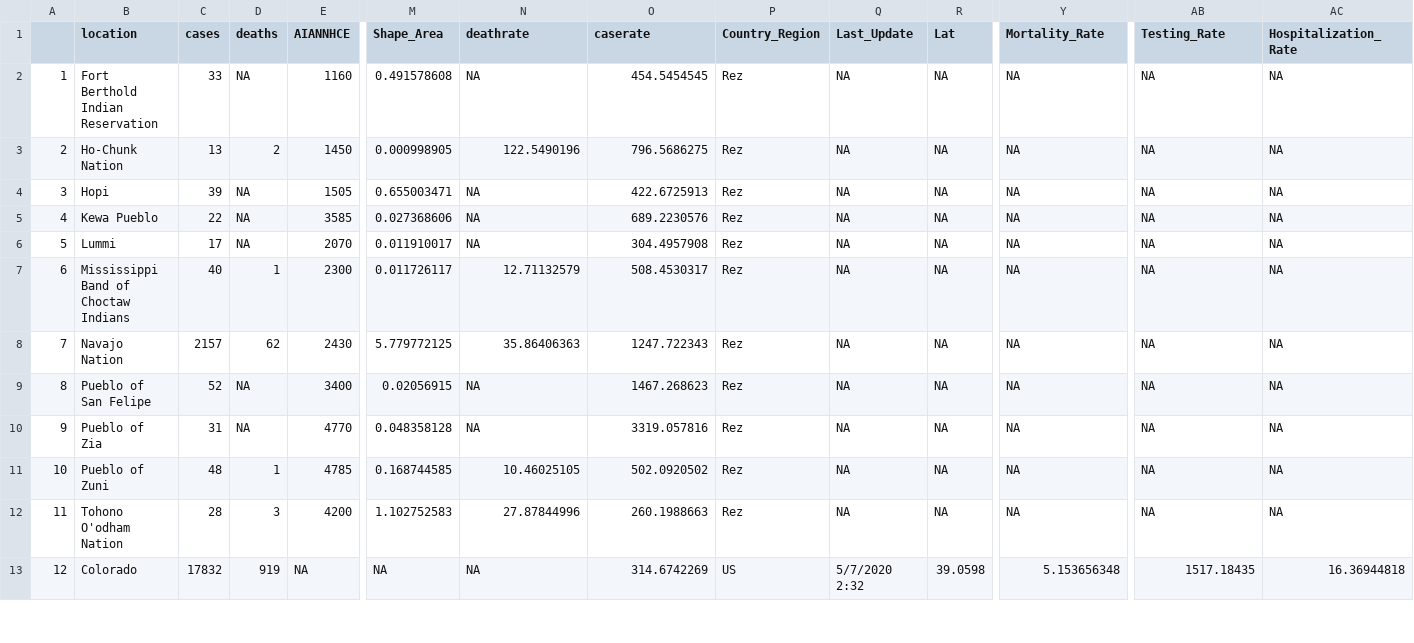
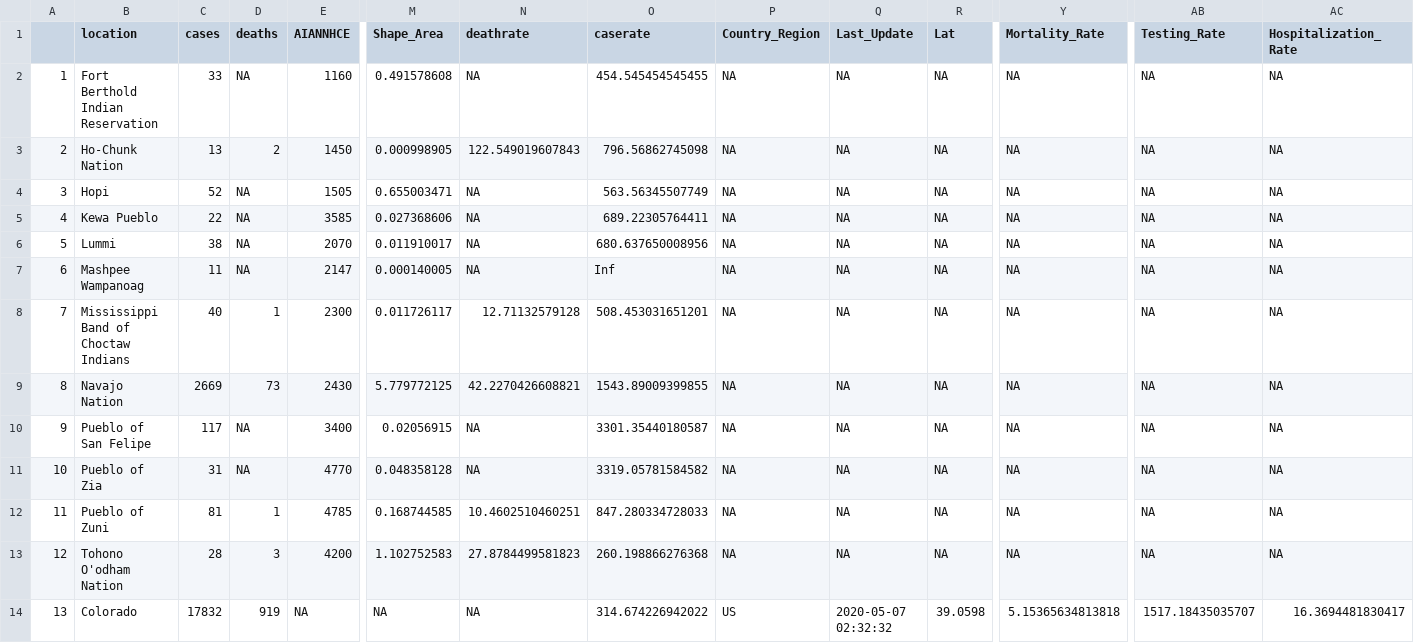
Before and after one commit to mtso23/covid_ndnCountry, a CSV file: rates_combo.csv, drawn as a sheet; only a part is shown, gaps mark what is left out; addresses are those after the commit; rows hold the shown columns only; the diff covers the shown part only; the diff names each change by its address in the sheet, - before the commit and + after, or states it on an @@ line.

```diff
--- a/rates_combo.csv
+++ b/rates_combo.csv
-O2 (caserate): 454.5454545
+O2 (caserate): 454.545454545455
-P2:P6 (Country_Region): Rez
+P2:P6 (Country_Region): NA
-N3 (deathrate): 122.5490196
+N3 (deathrate): 122.549019607843
-O3 (caserate): 796.5686275
+O3 (caserate): 796.56862745098
-C4 (cases): 39
+C4 (cases): 52
-O4 (caserate): 422.6725913
+O4 (caserate): 563.56345507749
-O5 (caserate): 689.2230576
+O5 (caserate): 689.22305764411
-C6 (cases): 17
+C6 (cases): 38
-O6 (caserate): 304.4957908
+O6 (caserate): 680.637650008956
+row 7: 6 | Mashpee Wampanoag | 11 | NA | 2147 | 0.000140005 | NA | Inf | NA | NA | NA | NA | NA | NA
@@ column A renumbered from row 8 down @@
-N8 (deathrate): 12.71132579
+N8 (deathrate): 12.71132579128
-O8 (caserate): 508.4530317
+O8 (caserate): 508.453031651201
-P8:P13 (Country_Region): Rez
+P8:P13 (Country_Region): NA
-C9 (cases): 2157
+C9 (cases): 2669
-D9 (deaths): 62
+D9 (deaths): 73
-N9 (deathrate): 35.86406363
+N9 (deathrate): 42.2270426608821
-O9 (caserate): 1247.722343
+O9 (caserate): 1543.89009399855
-C10 (cases): 52
+C10 (cases): 117
-O10 (caserate): 1467.268623
+O10 (caserate): 3301.35440180587
-O11 (caserate): 3319.057816
+O11 (caserate): 3319.05781584582
-C12 (cases): 48
+C12 (cases): 81
-N12 (deathrate): 10.46025105
+N12 (deathrate): 10.4602510460251
-O12 (caserate): 502.0920502
+O12 (caserate): 847.280334728033
-N13 (deathrate): 27.87844996
+N13 (deathrate): 27.8784499581823
-O13 (caserate): 260.1988663
+O13 (caserate): 260.198866276368
-O14 (caserate): 314.6742269
+O14 (caserate): 314.674226942022
-Q14 (Last_Update): 5/7/2020 2:32
+Q14 (Last_Update): 2020-05-07 02:32:32
-Y14 (Mortality_Rate): 5.153656348
+Y14 (Mortality_Rate): 5.15365634813818
-AB14 (Testing_Rate): 1517.18435
+AB14 (Testing_Rate): 1517.18435035707
-AC14 (Hospitalization_Rate): 16.36944818
+AC14 (Hospitalization_Rate): 16.3694481830417
```
Also changed, not shown: 114 edited cells elsewhere in this file, totalbytribe.csv, totalndncntry.csv, 1 other file.
